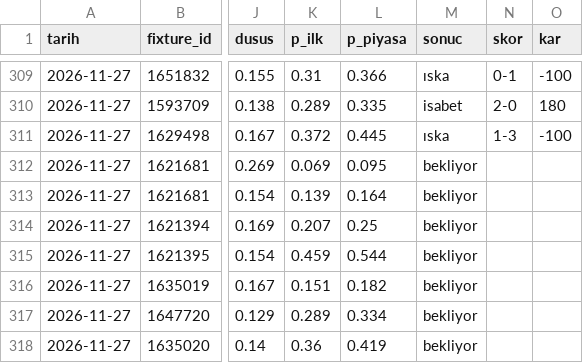
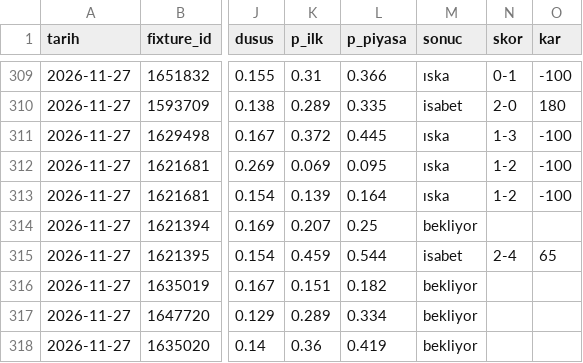
Before and after one commit to leaderofhorde1/Gol-Analizi, a CSV file: data/dususler.csv, drawn as a sheet; only a part is shown, gaps mark what is left out; the diff names each change by its address in the sheet, - before the commit and + after, or states it on an @@ line.

```diff
--- a/data/dususler.csv
+++ b/data/dususler.csv
-M312:M313 (sonuc): bekliyor
+M312:M313 (sonuc): ıska
-N312:N313 (skor): (empty)
+N312:N313 (skor): 1-2
-O312:O313 (kar): (empty)
+O312:O313 (kar): -100
-M315 (sonuc): bekliyor
+M315 (sonuc): isabet
-N315 (skor): (empty)
+N315 (skor): 2-4
-O315 (kar): (empty)
+O315 (kar): 65
```
Also changed, not shown: 2 other files.
